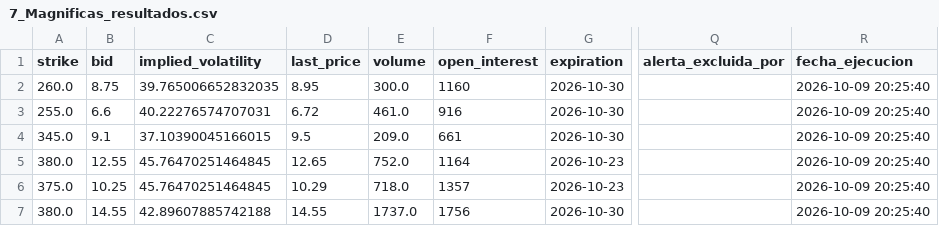
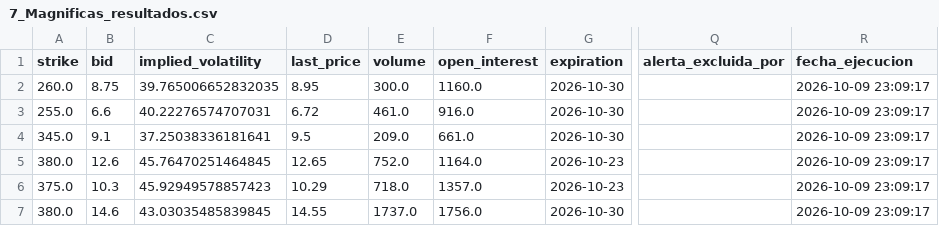
Before and after one commit to rubenm1906/short-put-openai, a CSV file: storage/7_Magnificas_resultados.csv, drawn as a sheet; only a part is shown, gaps mark what is left out; the diff names each change by its address in the sheet, - before the commit and + after, or states it on an @@ line.

```diff
--- a/storage/7_Magnificas_resultados.csv
+++ b/storage/7_Magnificas_resultados.csv
-F2 (open_interest): 1160
+F2 (open_interest): 1160.0
-R2:R7 (fecha_ejecucion): 2026-10-09 20:25:40
+R2:R7 (fecha_ejecucion): 2026-10-09 23:09:17
-F3 (open_interest): 916
+F3 (open_interest): 916.0
-C4 (implied_volatility): 37.10390045166015
+C4 (implied_volatility): 37.25038336181641
-F4 (open_interest): 661
+F4 (open_interest): 661.0
-B5 (bid): 12.55
+B5 (bid): 12.6
-F5 (open_interest): 1164
+F5 (open_interest): 1164.0
-B6 (bid): 10.25
+B6 (bid): 10.3
-C6 (implied_volatility): 45.76470251464845
+C6 (implied_volatility): 45.92949578857423
-F6 (open_interest): 1357
+F6 (open_interest): 1357.0
-B7 (bid): 14.55
+B7 (bid): 14.6
-C7 (implied_volatility): 42.89607885742188
+C7 (implied_volatility): 43.03035485839845
-F7 (open_interest): 1756
+F7 (open_interest): 1756.0
```
Also changed, not shown: storage/Shortlist_ruben_resultados.csv, storage/Top 10 Nasdap_resultados.csv, 10 other files.
